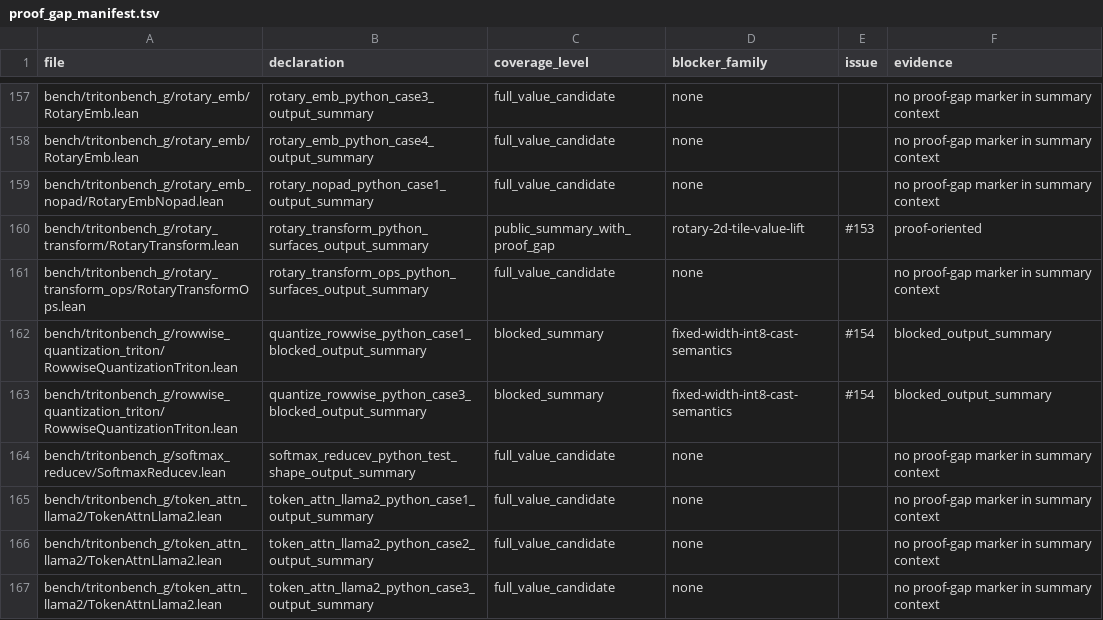
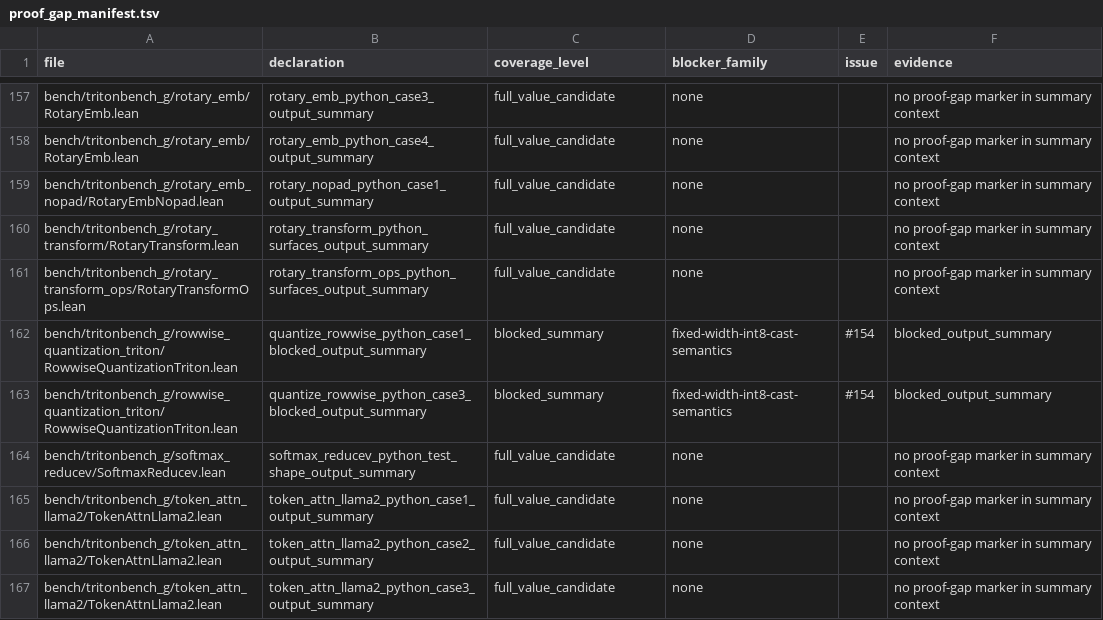
Before and after one commit to Lizn-zn/VeriTile, a TSV file: bench/tritonbench_g/proof_gap_manifest.tsv, drawn as a sheet; only a part is shown, gaps mark what is left out.

Commit message:
Upgrade rotary transform surfaces proof

```diff
--- a/bench/tritonbench_g/proof_gap_manifest.tsv
+++ b/bench/tritonbench_g/proof_gap_manifest.tsv
@@ -159,3 +159,3 @@ bench/tritonbench_g/rotary_emb/RotaryEmb.lean	rotary_emb_python_case4_output_sum
 bench/tritonbench_g/rotary_emb_nopad/RotaryEmbNopad.lean	rotary_nopad_python_case1_output_summary	full_value_candidate	none		no proof-gap marker in summary context
-bench/tritonbench_g/rotary_transform/RotaryTransform.lean	rotary_transform_python_surfaces_output_summary	public_summary_with_proof_gap	rotary-2d-tile-value-lift	#153	proof-oriented
+bench/tritonbench_g/rotary_transform/RotaryTransform.lean	rotary_transform_python_surfaces_output_summary	full_value_candidate	none		no proof-gap marker in summary context
 bench/tritonbench_g/rotary_transform_ops/RotaryTransformOps.lean	rotary_transform_ops_python_surfaces_output_summary	full_value_candidate	none		no proof-gap marker in summary context
```
Also changed, not shown: 3 other files.
